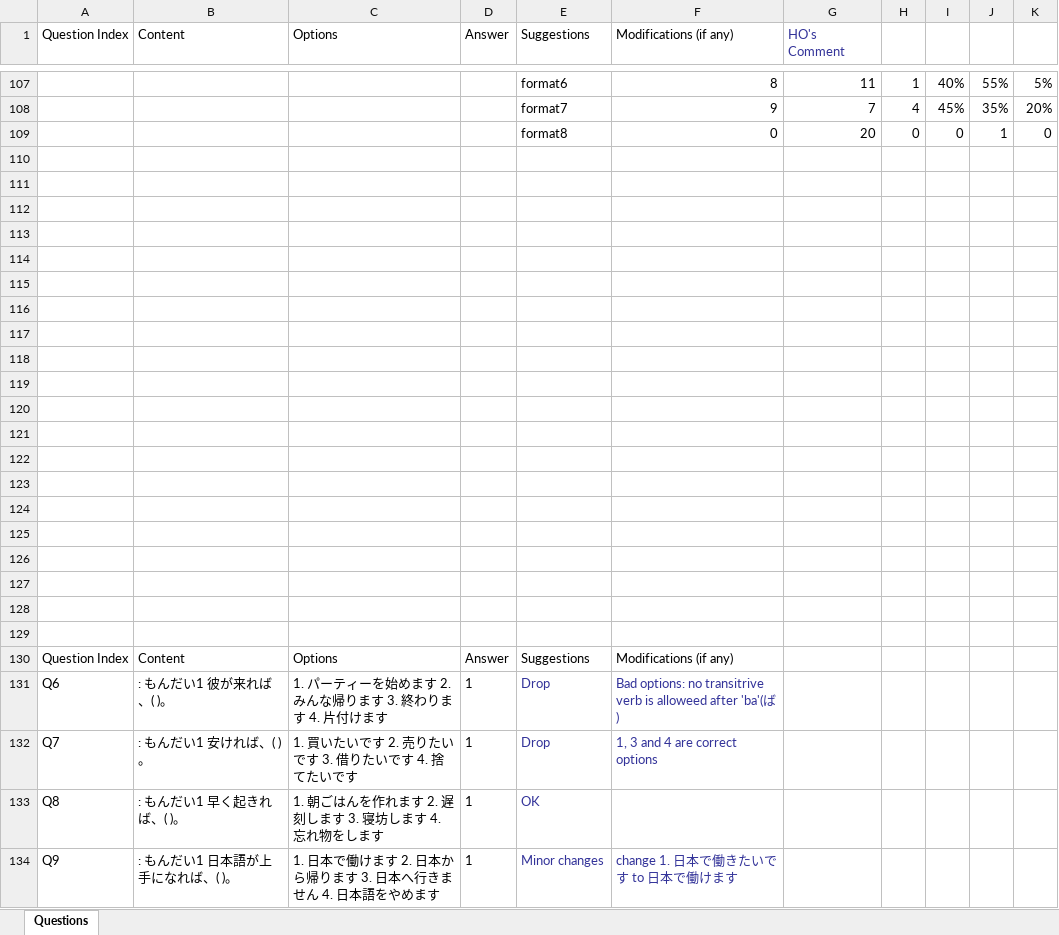
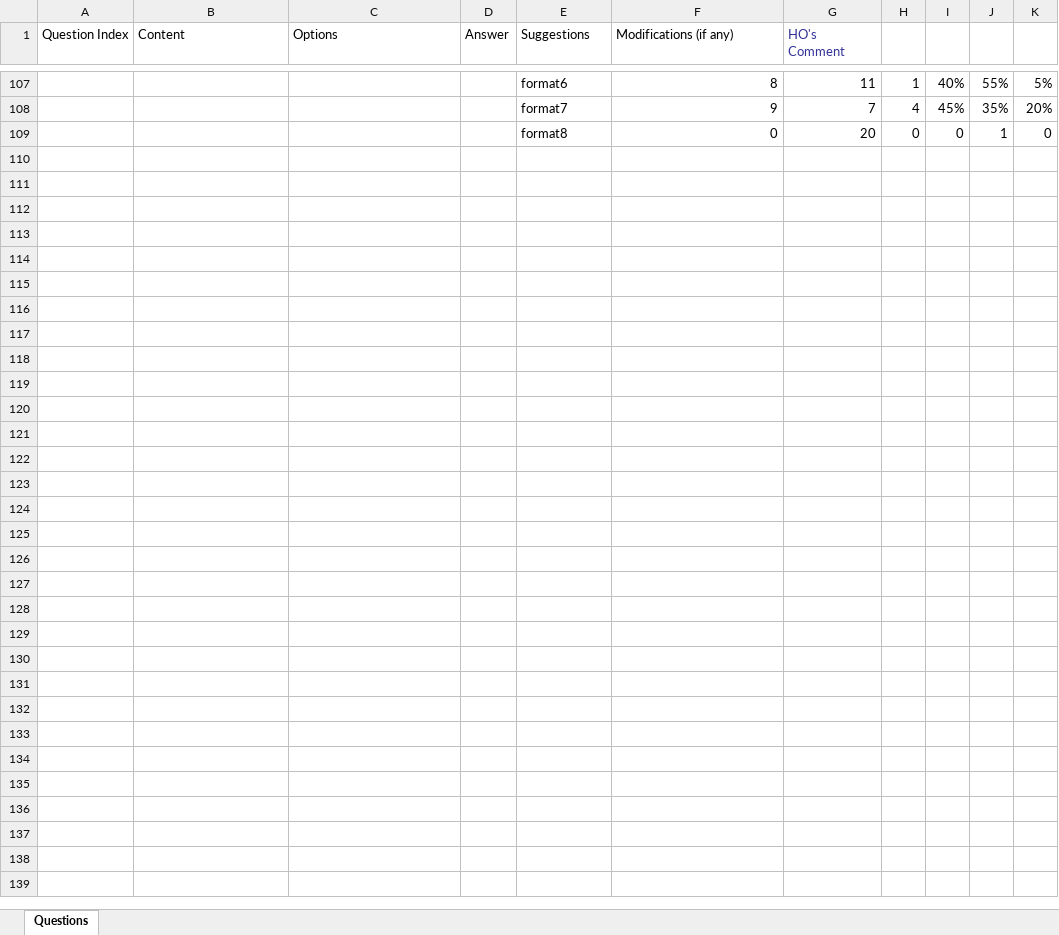
Before and after one commit to Angelocaduto927/JAP_LLM_Platform, an Excel workbook: docs/paper_with_feedback/4.11shatin/test_grammar_2_['No. 91_～ば〈条件(じょうけん)〉 ']_revised - with HO's Comments.xlsx, sheet Questions, drawn as a sheet; only a part is shown, gaps mark what is left out; values as stored, in another font and other column widths than the file's, no borders; charts and pictures not drawn; the diff names each change by its address in the sheet, - before the commit and + after, or states it on an @@ line.

```diff
--- a/docs/paper_with_feedback/4.11shatin/test_grammar_2_['No. 91_～ば〈条件(じょうけん)〉 ']_revised - with HO's Comments.xlsx (sheet Questions)
+++ b/docs/paper_with_feedback/4.11shatin/test_grammar_2_['No. 91_～ば〈条件(じょうけん)〉 ']_revised - with HO's Comments.xlsx (sheet Questions)
-row 110: (empty)
-row 111: (empty)
-row 112: (empty)
-row 113: (empty)
-row 114: (empty)
-row 115: (empty)
-row 116: (empty)
-row 117: (empty)
-row 118: (empty)
-row 119: (empty)
-row 120: (empty)
-row 121: (empty)
-row 122: (empty)
-row 123: (empty)
-row 124: (empty)
-row 125: (empty)
-row 126: (empty)
-row 127: (empty)
-row 128: (empty)
-row 129: (empty)
-row 130: Question Index | Content | Options | Answer | Suggestions | Modifications (if any)
-row 131: Q6 | : もんだい1 彼が来れば、( )。 | 1. パーティーを始めます 2. みんな帰ります 3. 終わります 4. 片付けます | 1 | Drop | Bad options: no transitrive verb is alloweed after 'ba'(ば)
-row 132: Q7 | : もんだい1 安ければ、( )。 | 1. 買いたいです 2. 売りたいです 3. 借りたいです 4. 捨てたいです | 1 | Drop | 1, 3 and 4 are correct options
-row 133: Q8 | : もんだい1 早く起きれば、( )。 | 1. 朝ごはんを作れます 2. 遅刻します 3. 寝坊します 4. 忘れ物をします | 1 | OK
-row 134: Q9 | : もんだい1 日本語が上手になれば、( )。 | 1. 日本で働けます 2. 日本から帰ります 3. 日本へ行きません 4. 日本語をやめます | 1 | Minor changes | change 1. 日本で働きたいです to 日本で働けます
```
Also changed, not shown: charts or pictures, 5 other files.
